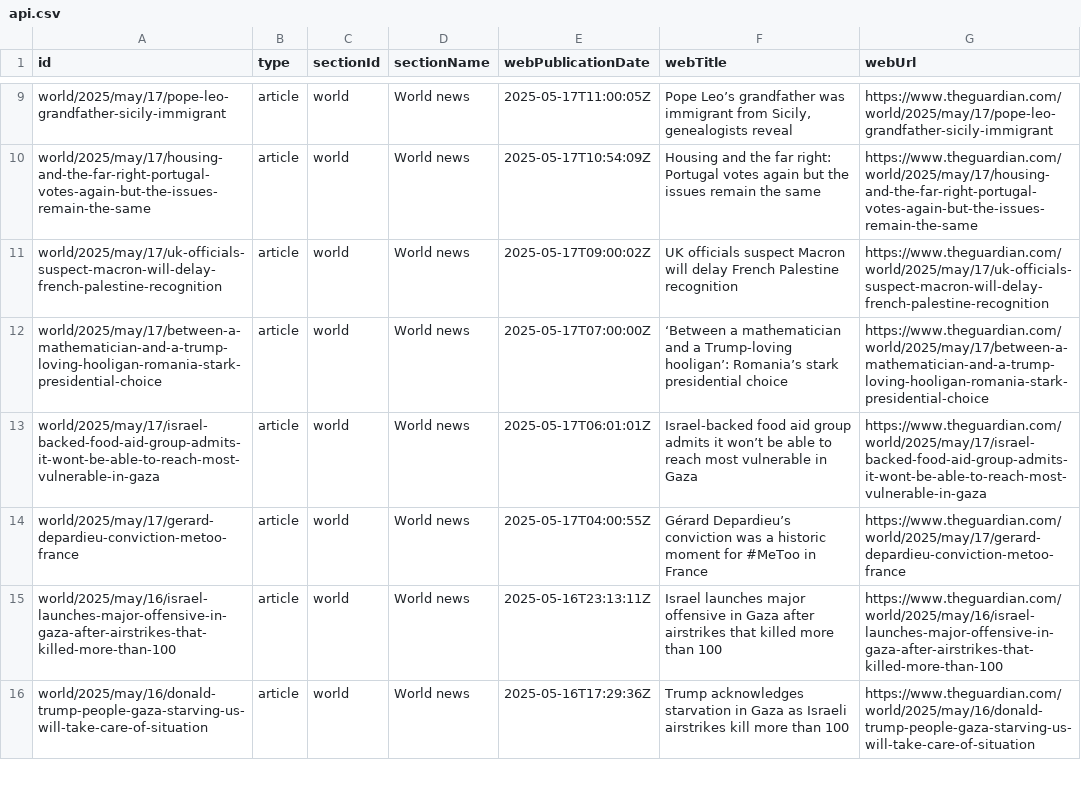
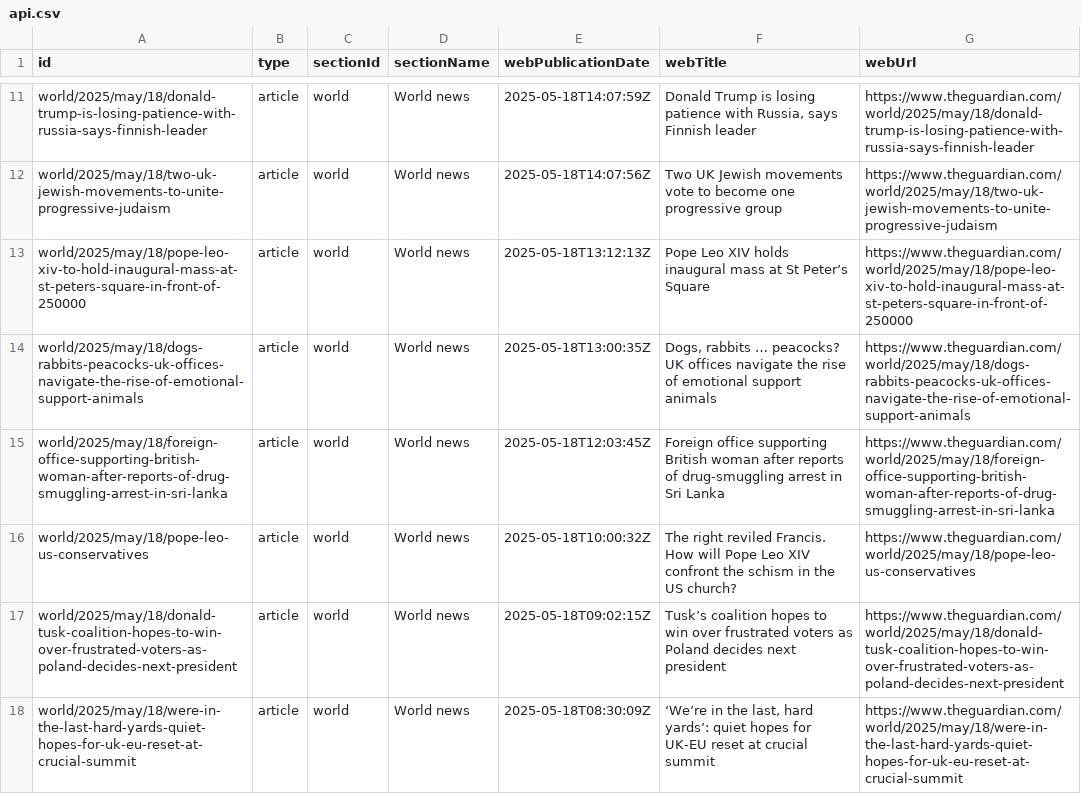
Before and after one commit to 400Ping/OpenSource-Platform, a CSV file: api.csv, drawn as a sheet; only a part is shown, gaps mark what is left out; addresses are those after the commit; the diff covers the shown part only; the diff names each change by its address in the sheet, - before the commit and + after, or states it on an @@ line.

```diff
--- a/api.csv
+++ b/api.csv
-A11 (id): world/2025/may/17/pope-leo-grandfather-sicily-immigrant
+A11 (id): world/2025/may/18/donald-trump-is-losing-patience-with-russia-says-finnish-leader
-E11 (webPublicationDate): 2025-05-17T11:00:05Z
+E11 (webPublicationDate): 2025-05-18T14:07:59Z
-F11 (webTitle): Pope Leo’s grandfather was immigrant from Sicily, genealogists reveal
+F11 (webTitle): Donald Trump is losing patience with Russia, says Finnish leader
-G11 (webUrl): https://www.theguardian.com/world/2025/may/17/pope-leo-grandfather-sicily-immigrant
+G11 (webUrl): https://www.theguardian.com/world/2025/may/18/donald-trump-is-losing-patience-with-russia-says-finnish-leader
-A12 (id): world/2025/may/17/housing-and-the-far-right-portugal-votes-again-but-the-issues-remain-the-same
+A12 (id): world/2025/may/18/two-uk-jewish-movements-to-unite-progressive-judaism
-E12 (webPublicationDate): 2025-05-17T10:54:09Z
+E12 (webPublicationDate): 2025-05-18T14:07:56Z
-F12 (webTitle): Housing and the far right: Portugal votes again but the issues remain the same
+F12 (webTitle): Two UK Jewish movements vote to become one progressive group
-G12 (webUrl): https://www.theguardian.com/world/2025/may/17/housing-and-the-far-right-portugal-votes-again-but-the-issues-remain-the-same
+G12 (webUrl): https://www.theguardian.com/world/2025/may/18/two-uk-jewish-movements-to-unite-progressive-judaism
-A13 (id): world/2025/may/17/uk-officials-suspect-macron-will-delay-french-palestine-recognition
+A13 (id): world/2025/may/18/pope-leo-xiv-to-hold-inaugural-mass-at-st-peters-square-in-front-of-250000
-E13 (webPublicationDate): 2025-05-17T09:00:02Z
+E13 (webPublicationDate): 2025-05-18T13:12:13Z
-F13 (webTitle): UK officials suspect Macron will delay French Palestine recognition
+F13 (webTitle): Pope Leo XIV holds inaugural mass at St Peter’s Square
-G13 (webUrl): https://www.theguardian.com/world/2025/may/17/uk-officials-suspect-macron-will-delay-french-palestine-recognition
+G13 (webUrl): https://www.theguardian.com/world/2025/may/18/pope-leo-xiv-to-hold-inaugural-mass-at-st-peters-square-in-front-of-250000
-A14 (id): world/2025/may/17/between-a-mathematician-and-a-trump-loving-hooligan-romania-stark-presidential-choice
+A14 (id): world/2025/may/18/dogs-rabbits-peacocks-uk-offices-navigate-the-rise-of-emotional-support-animals
-E14 (webPublicationDate): 2025-05-17T07:00:00Z
+E14 (webPublicationDate): 2025-05-18T13:00:35Z
-F14 (webTitle): ‘Between a mathematician and a Trump-loving hooligan’: Romania’s stark presidential choice
+F14 (webTitle): Dogs, rabbits … peacocks? UK offices navigate the rise of emotional support animals
-G14 (webUrl): https://www.theguardian.com/world/2025/may/17/between-a-mathematician-and-a-trump-loving-hooligan-romania-stark-presidential-choice
+G14 (webUrl): https://www.theguardian.com/world/2025/may/18/dogs-rabbits-peacocks-uk-offices-navigate-the-rise-of-emotional-support-animals
-A15 (id): world/2025/may/17/israel-backed-food-aid-group-admits-it-wont-be-able-to-reach-most-vulnerable-in-gaza
+A15 (id): world/2025/may/18/foreign-office-supporting-british-woman-after-reports-of-drug-smuggling-arrest-in-sri-lanka
-E15 (webPublicationDate): 2025-05-17T06:01:01Z
+E15 (webPublicationDate): 2025-05-18T12:03:45Z
-F15 (webTitle): Israel-backed food aid group admits it won’t be able to reach most vulnerable in Gaza
+F15 (webTitle): Foreign office supporting British woman after reports of drug-smuggling arrest in Sri Lanka
-G15 (webUrl): https://www.theguardian.com/world/2025/may/17/israel-backed-food-aid-group-admits-it-wont-be-able-to-reach-most-vulnerable-in-gaza
+G15 (webUrl): https://www.theguardian.com/world/2025/may/18/foreign-office-supporting-british-woman-after-reports-of-drug-smuggling-arrest-in-sri-lanka
-A16 (id): world/2025/may/17/gerard-depardieu-conviction-metoo-france
+A16 (id): world/2025/may/18/pope-leo-us-conservatives
-E16 (webPublicationDate): 2025-05-17T04:00:55Z
+E16 (webPublicationDate): 2025-05-18T10:00:32Z
-F16 (webTitle): Gérard Depardieu’s conviction was a historic moment for #MeToo in France
+F16 (webTitle): The right reviled Francis. How will Pope Leo XIV confront the schism in the US church?
-G16 (webUrl): https://www.theguardian.com/world/2025/may/17/gerard-depardieu-conviction-metoo-france
+G16 (webUrl): https://www.theguardian.com/world/2025/may/18/pope-leo-us-conservatives
-A17 (id): world/2025/may/16/israel-launches-major-offensive-in-gaza-after-airstrikes-that-killed-more-than-100
+A17 (id): world/2025/may/18/donald-tusk-coalition-hopes-to-win-over-frustrated-voters-as-poland-decides-next-president
-E17 (webPublicationDate): 2025-05-16T23:13:11Z
+E17 (webPublicationDate): 2025-05-18T09:02:15Z
-F17 (webTitle): Israel launches major offensive in Gaza after airstrikes that killed more than 100
+F17 (webTitle): Tusk’s coalition hopes to win over frustrated voters as Poland decides next president
-G17 (webUrl): https://www.theguardian.com/world/2025/may/16/israel-launches-major-offensive-in-gaza-after-airstrikes-that-killed-more-than-100
+G17 (webUrl): https://www.theguardian.com/world/2025/may/18/donald-tusk-coalition-hopes-to-win-over-frustrated-voters-as-poland-decides-next-president
-A18 (id): world/2025/may/16/donald-trump-people-gaza-starving-us-will-take-care-of-situation
+A18 (id): world/2025/may/18/were-in-the-last-hard-yards-quiet-hopes-for-uk-eu-reset-at-crucial-summit
-E18 (webPublicationDate): 2025-05-16T17:29:36Z
+E18 (webPublicationDate): 2025-05-18T08:30:09Z
-F18 (webTitle): Trump acknowledges starvation in Gaza as Israeli airstrikes kill more than 100
+F18 (webTitle): ‘We’re in the last, hard yards’: quiet hopes for UK-EU reset at crucial summit
-G18 (webUrl): https://www.theguardian.com/world/2025/may/16/donald-trump-people-gaza-starving-us-will-take-care-of-situation
+G18 (webUrl): https://www.theguardian.com/world/2025/may/18/were-in-the-last-hard-yards-quiet-hopes-for-uk-eu-reset-at-crucial-summit
```
Also changed, not shown: 2 added rows, 2 removed rows and 40 edited cells elsewhere in this file.
